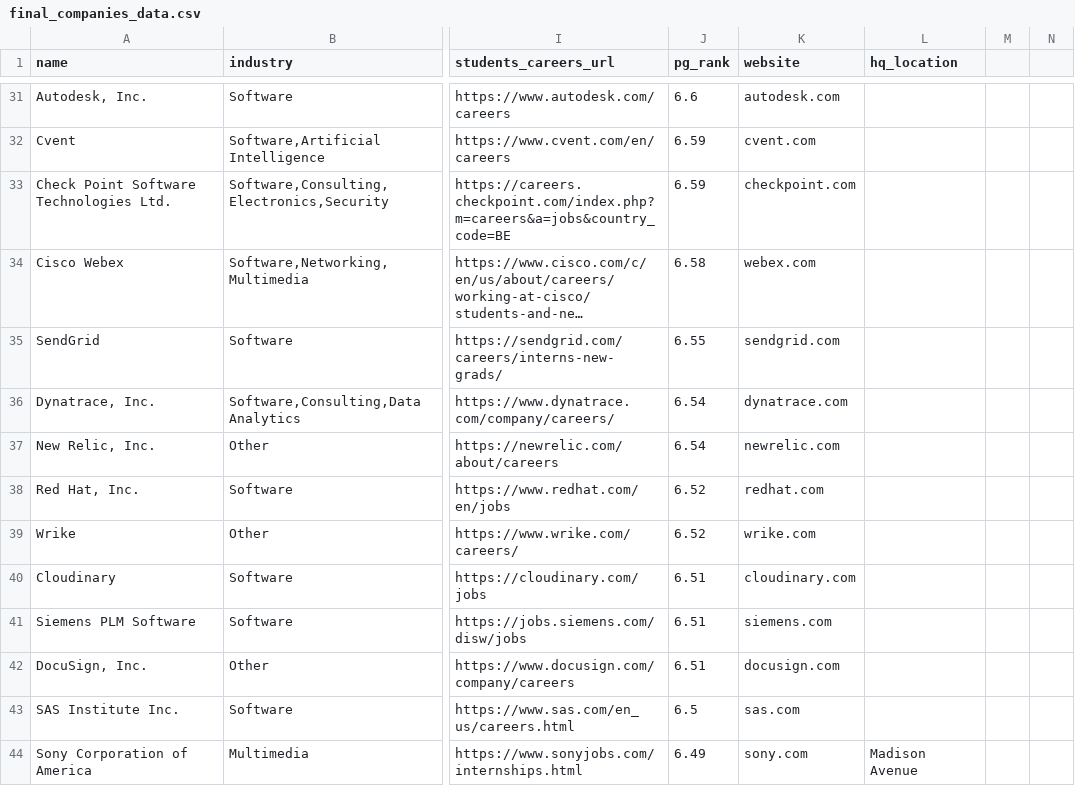
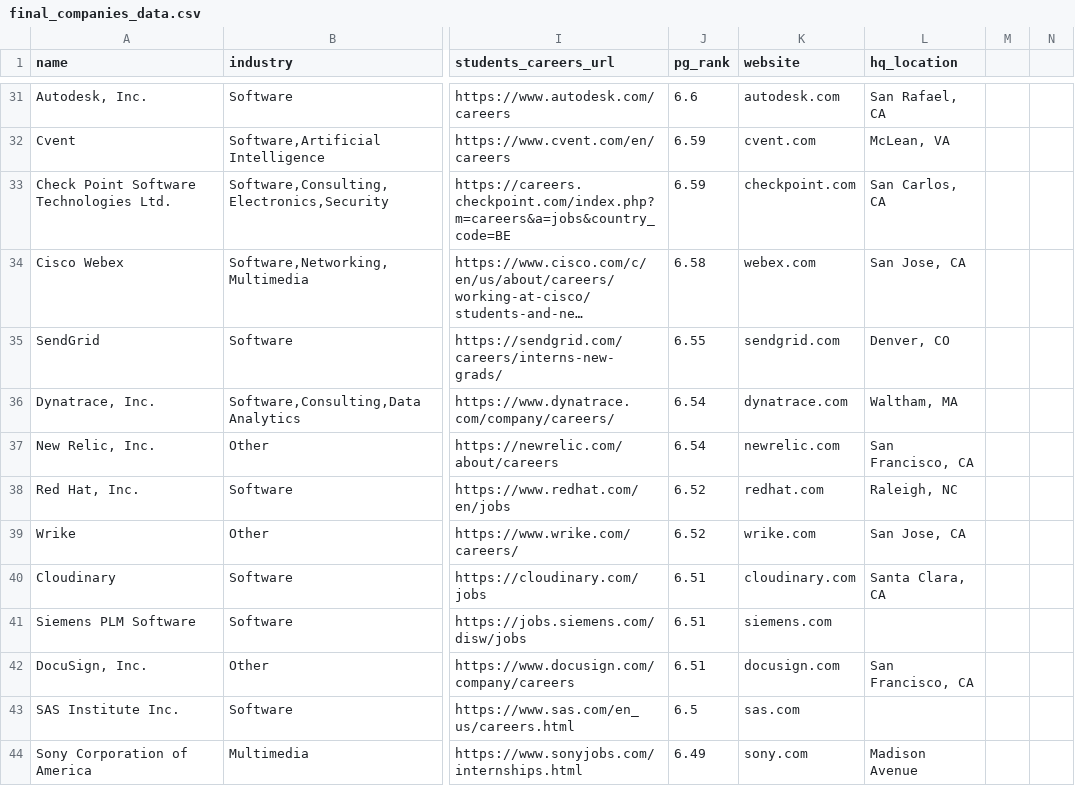
Before and after one commit to Shreyas4/Adv524, a CSV file: master_companies/final_companies_data.csv, drawn as a sheet; only a part is shown, gaps mark what is left out; long unchanged cells end in …; the diff covers the shown part only; the diff names each change by its address in the sheet, - before the commit and + after, or states it on an @@ line.

```diff
--- a/master_companies/final_companies_data.csv
+++ b/master_companies/final_companies_data.csv
-L31 (hq_location): (empty)
+L31 (hq_location): San Rafael, CA
-L32 (hq_location): (empty)
+L32 (hq_location): McLean, VA
-L33 (hq_location): (empty)
+L33 (hq_location): San Carlos, CA
-L34 (hq_location): (empty)
+L34 (hq_location): San Jose, CA
-L35 (hq_location): (empty)
+L35 (hq_location): Denver, CO
-L36 (hq_location): (empty)
+L36 (hq_location): Waltham, MA
-L37 (hq_location): (empty)
+L37 (hq_location): San Francisco, CA
-L38 (hq_location): (empty)
+L38 (hq_location): Raleigh, NC
-L39 (hq_location): (empty)
+L39 (hq_location): San Jose, CA
-L40 (hq_location): (empty)
+L40 (hq_location): Santa Clara, CA
-L42 (hq_location): (empty)
+L42 (hq_location): San Francisco, CA
```
Also changed, not shown: 1 removed row and 80 edited cells elsewhere in this file.
